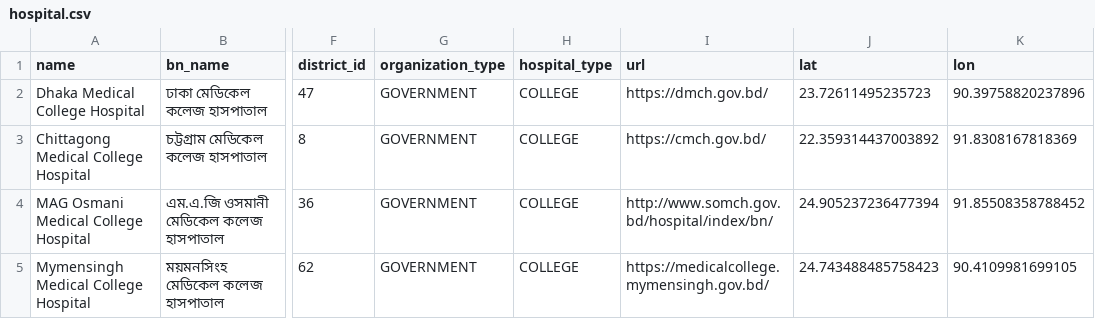
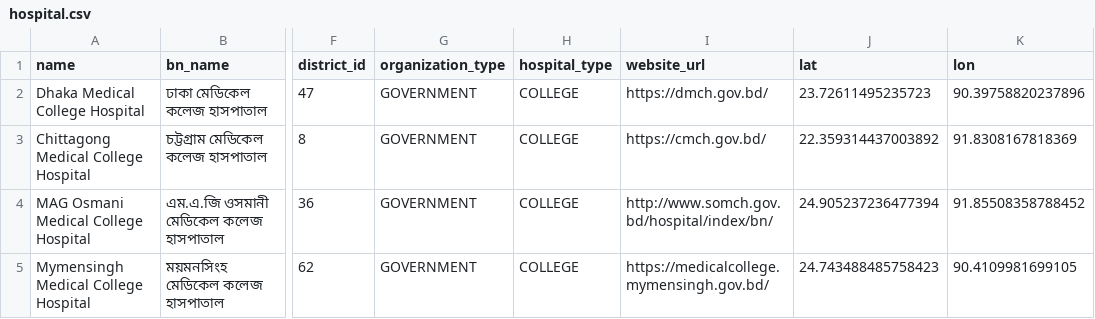
Before and after one commit to Cipher-Text/open-care-backend, a CSV file: src/main/resources/db/changelog/v-0.1.0/seeds/hospital.csv, drawn as a sheet; only a part is shown, gaps mark what is left out; the diff names each change by its address in the sheet, - before the commit and + after, or states it on an @@ line.

```diff
--- a/src/main/resources/db/changelog/v-0.1.0/seeds/hospital.csv
+++ b/src/main/resources/db/changelog/v-0.1.0/seeds/hospital.csv
-I1: url
+I1: website_url
```
Also changed, not shown: 13 other files.
